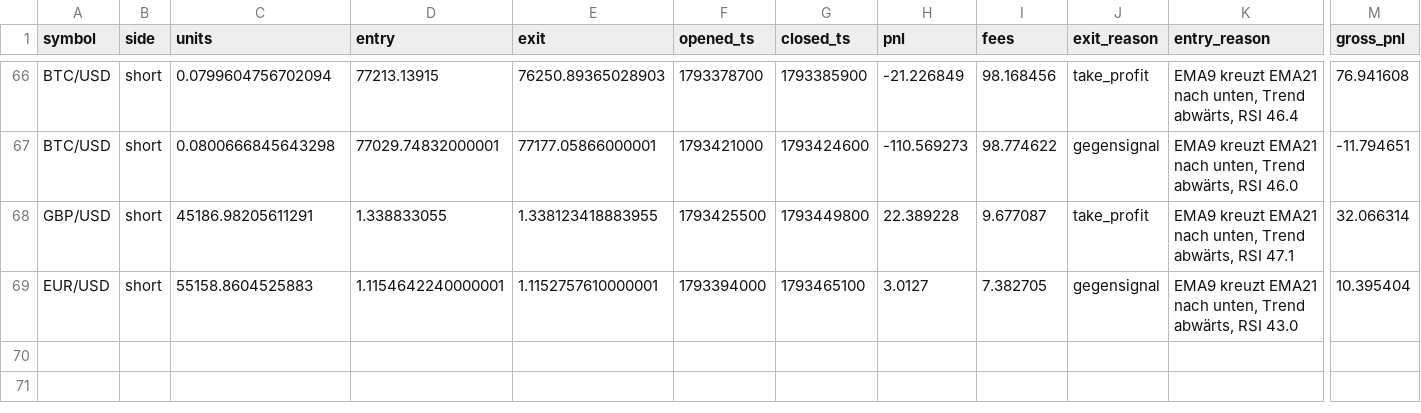
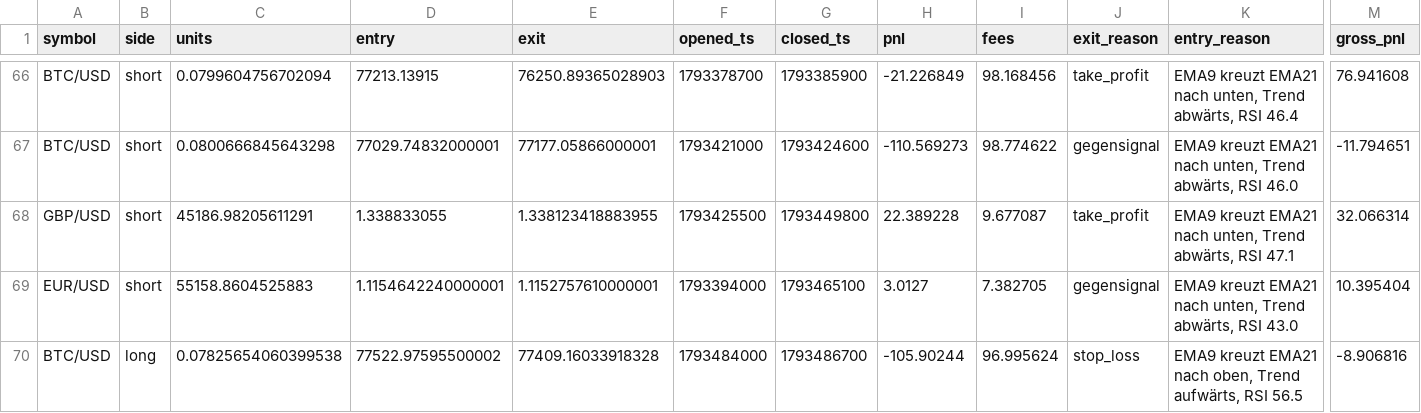
Before and after one commit to eboigbek/trading-cockpit, a CSV file: trading-cockpit/data/trades.csv, drawn as a sheet; only a part is shown, gaps mark what is left out; rows hold the shown columns only; the diff names each change by its address in the sheet, - before the commit and + after, or states it on an @@ line.

```diff
--- a/trading-cockpit/data/trades.csv
+++ b/trading-cockpit/data/trades.csv
+row 70: BTC/USD | long | 0.07825654060399538 | 77522.97595500002 | 77409.16033918328 | 1793484000 | 1793486700 | -105.90244 | 96.995624 | stop_loss | EMA9 kreuzt EMA21 nach oben, Trend aufwärts, RSI 56.5 | -8.906816
```
Also changed, not shown: 2 other files.
